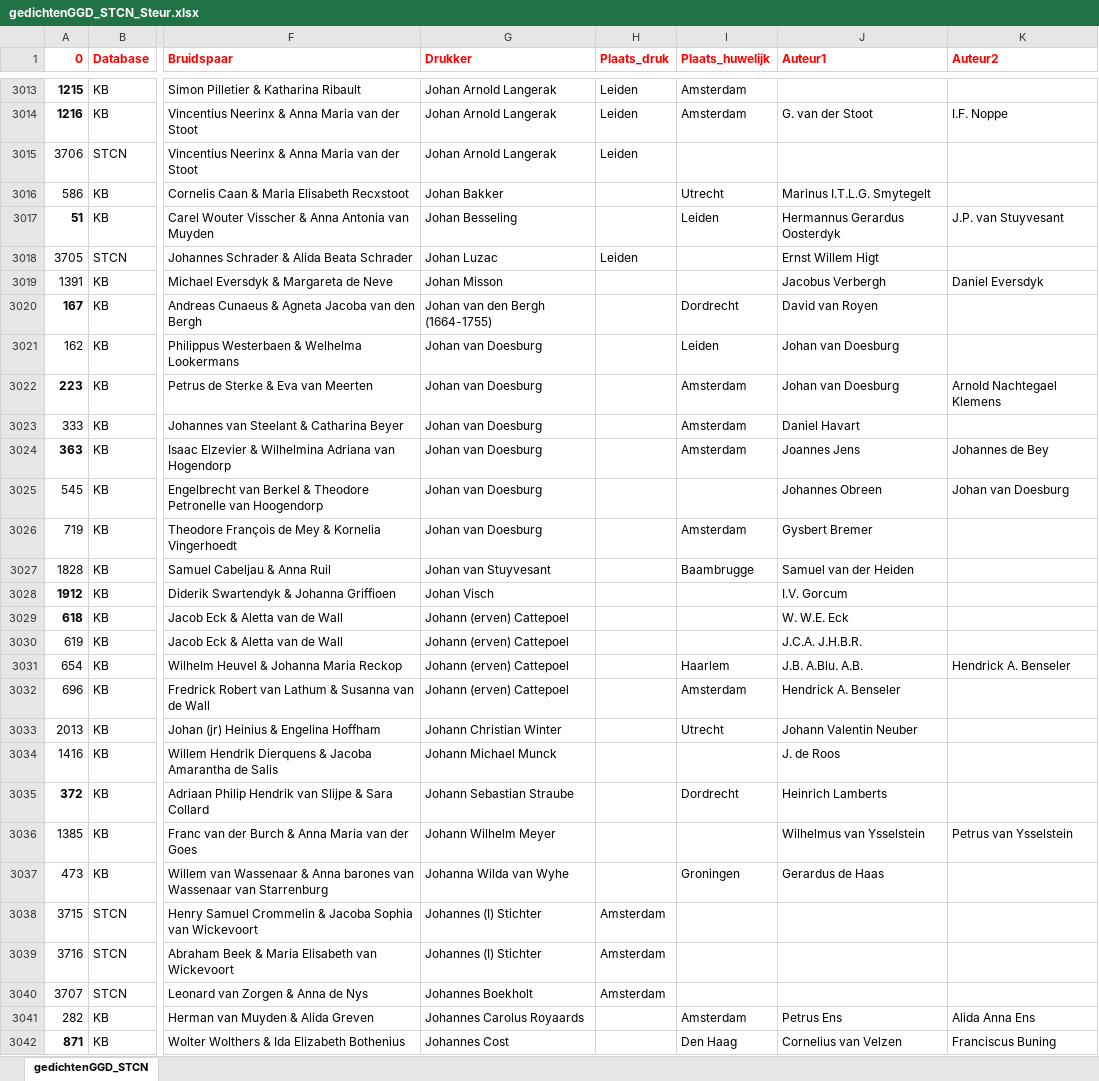
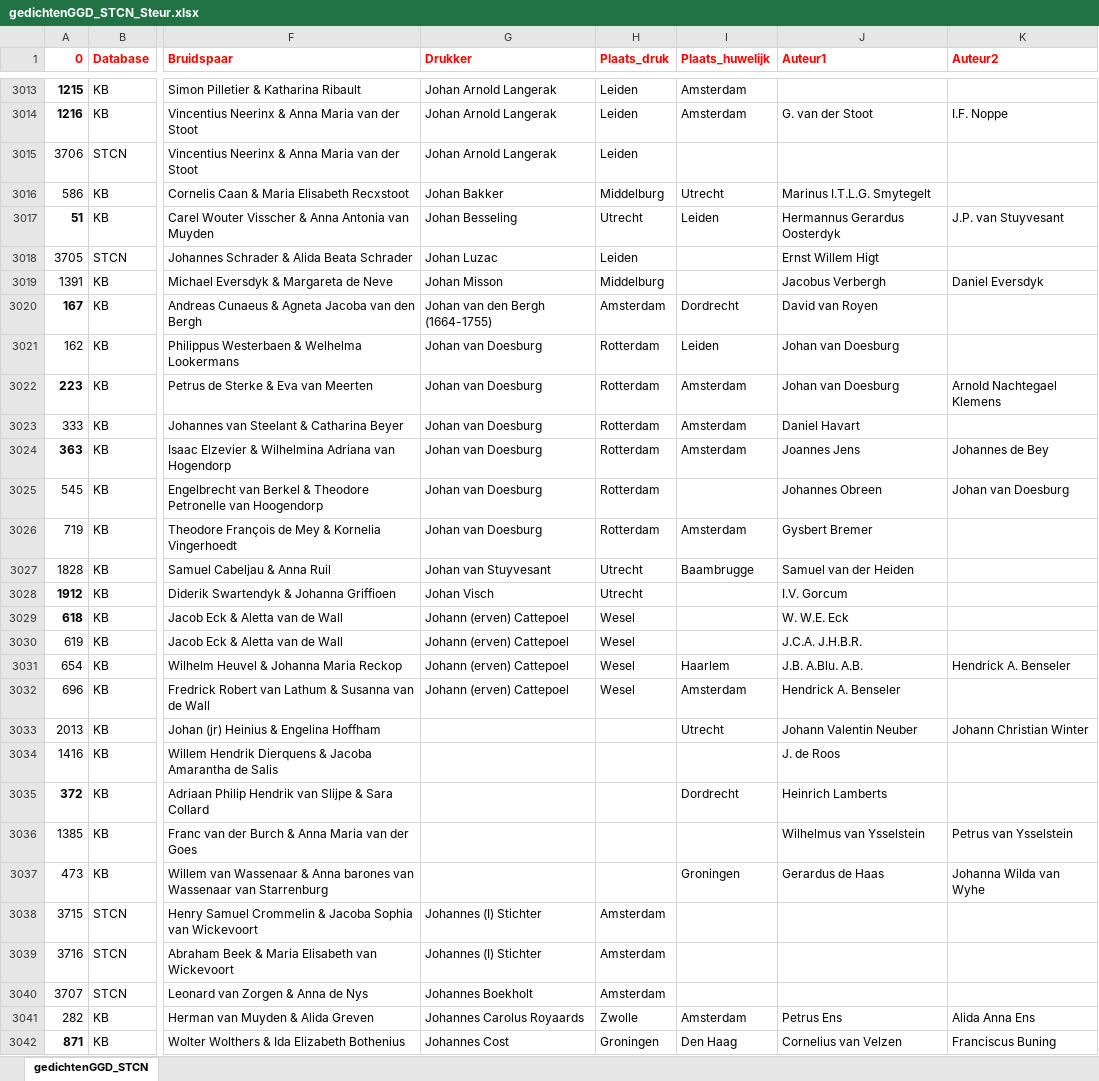
Before and after one commit to awlassche/netwerk-huwelijksgedichten, an Excel workbook: Data/gedichtenGGD_STCN_Steur.xlsx, sheet gedichtenGGD_STCN, drawn as a sheet; only a part is shown, gaps mark what is left out; values as stored, in another font and other column widths than the file's, no borders; the diff covers the shown part only; the diff names each change by its address in the sheet, - before the commit and + after, or states it on an @@ line.

Commit message:
xlsx opgeschoond

```diff
--- a/Data/gedichtenGGD_STCN_Steur.xlsx (sheet gedichtenGGD_STCN)
+++ b/Data/gedichtenGGD_STCN_Steur.xlsx (sheet gedichtenGGD_STCN)
-H3016 (Plaats_druk): (empty)
+H3016 (Plaats_druk): Middelburg
-H3017 (Plaats_druk): (empty)
+H3017 (Plaats_druk): Utrecht
-H3019 (Plaats_druk): (empty)
+H3019 (Plaats_druk): Middelburg
-H3020 (Plaats_druk): (empty)
+H3020 (Plaats_druk): Amsterdam
-H3021:H3026 (Plaats_druk): (empty)
+H3021:H3026 (Plaats_druk): Rotterdam
-H3027:H3028 (Plaats_druk): (empty)
+H3027:H3028 (Plaats_druk): Utrecht
-H3029:H3032 (Plaats_druk): (empty)
+H3029:H3032 (Plaats_druk): Wesel
-G3033 (Drukker): Johann Christian Winter
+G3033 (Drukker): (empty)
-K3033 (Auteur2): (empty)
+K3033 (Auteur2): Johann Christian Winter
-G3034 (Drukker): Johann Michael Munck
+G3034 (Drukker): (empty)
-G3035 (Drukker): Johann Sebastian Straube
+G3035 (Drukker): (empty)
-G3036 (Drukker): Johann Wilhelm Meyer
+G3036 (Drukker): (empty)
-G3037 (Drukker): Johanna Wilda van Wyhe
+G3037 (Drukker): (empty)
-K3037 (Auteur2): (empty)
+K3037 (Auteur2): Johanna Wilda van Wyhe
-H3041 (Plaats_druk): (empty)
+H3041 (Plaats_druk): Zwolle
-H3042 (Plaats_druk): (empty)
+H3042 (Plaats_druk): Groningen
```
Also changed, not shown: 313 edited cells elsewhere in this sheet, 1 other file.
